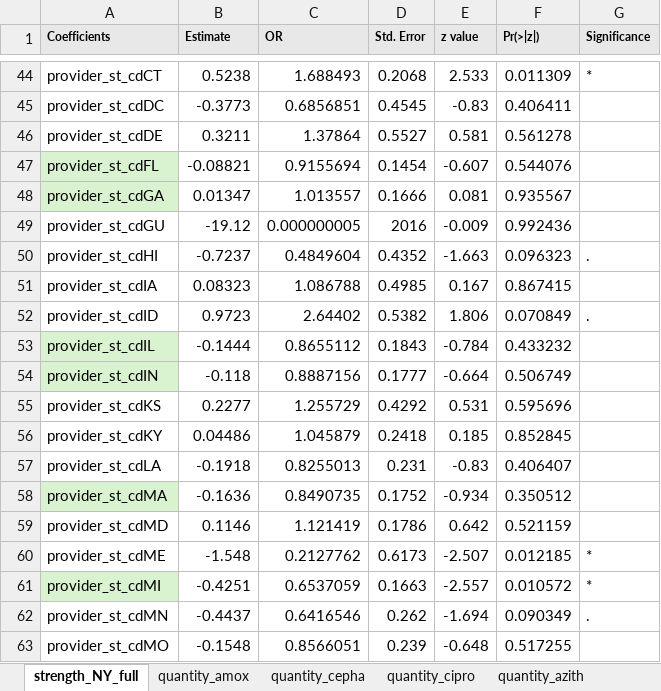
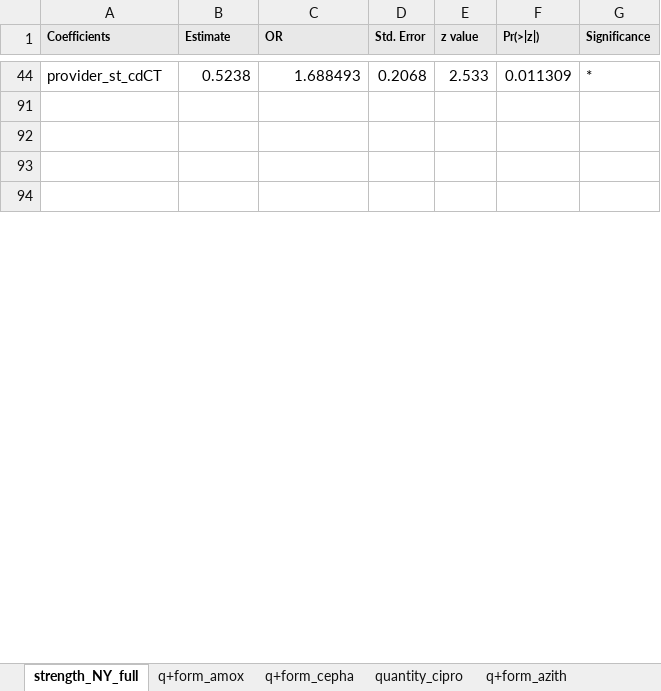
Before and after one commit to MerisLi/IQVIA21_Analysis_R, an Excel workbook: test results_strength n quantity_update.xlsx, sheet strength_NY_full, drawn as a sheet; only a part is shown, gaps mark what is left out; values as stored, in another font and other column widths than the file's, no borders; charts and pictures and conditional formats not drawn; removed rows and columns are numbered as before the commit, all else as after; the diff covers the shown part only; the diff names each change by its address in the sheet, - before the commit and + after, or states it on an @@ line.

```diff
--- a/test results_strength n quantity_update.xlsx (sheet strength_NY_full)
+++ b/test results_strength n quantity_update.xlsx (sheet strength_NY_full)
+sheet tab: q+form_amox
+sheet tab: q+form_cepha
+sheet tab: q+form_azith
-row 91: provider_st_cdDC | -0.3773 | 0.6856851 | 0.4545 | -0.83 | 0.406411
+row 91: (empty)
-row 92: provider_st_cdDE | 0.3211 | 1.37864 | 0.5527 | 0.581 | 0.561278
+row 92: (empty)
-row 93: provider_st_cdFL | -0.08821 | 0.9155694 | 0.1454 | -0.607 | 0.544076
+row 93: (empty)
-A93:A94 fill: #D9F2D0
+A93:A94 fill: none
-row 94: provider_st_cdGA | 0.01347 | 1.013557 | 0.1666 | 0.081 | 0.935567
+row 94: (empty)
@@ row 49 hidden: provider_st_cdGU | -19.12 | 0.000000005 | 2016 | -0.009 | 0.992436 @@
@@ row 50 hidden: provider_st_cdHI | -0.7237 | 0.4849604 | 0.4352 | -1.663 | 0.096323 | . @@
@@ row 51 hidden: provider_st_cdIA | 0.08323 | 1.086788 | 0.4985 | 0.167 | 0.867415 @@
@@ row 52 hidden: provider_st_cdID | 0.9723 | 2.64402 | 0.5382 | 1.806 | 0.070849 | . @@
@@ row 53 hidden: provider_st_cdIL | -0.1444 | 0.8655112 | 0.1843 | -0.784 | 0.433232 @@
@@ row 54 hidden: provider_st_cdIN | -0.118 | 0.8887156 | 0.1777 | -0.664 | 0.506749 @@
@@ row 55 hidden: provider_st_cdKS | 0.2277 | 1.255729 | 0.4292 | 0.531 | 0.595696 @@
@@ row 56 hidden: provider_st_cdKY | 0.04486 | 1.045879 | 0.2418 | 0.185 | 0.852845 @@
@@ row 57 hidden: provider_st_cdLA | -0.1918 | 0.8255013 | 0.231 | -0.83 | 0.406407 @@
@@ row 58 hidden: provider_st_cdMA | -0.1636 | 0.8490735 | 0.1752 | -0.934 | 0.350512 @@
@@ row 59 hidden: provider_st_cdMD | 0.1146 | 1.121419 | 0.1786 | 0.642 | 0.521159 @@
@@ row 60 hidden: provider_st_cdME | -1.548 | 0.2127762 | 0.6173 | -2.507 | 0.012185 | * @@
@@ row 61 hidden: provider_st_cdMI | -0.4251 | 0.6537059 | 0.1663 | -2.557 | 0.010572 | * @@
@@ row 62 hidden: provider_st_cdMN | -0.4437 | 0.6416546 | 0.262 | -1.694 | 0.090349 | . @@
@@ row 63 hidden: provider_st_cdMO | -0.1548 | 0.8566051 | 0.239 | -0.648 | 0.517255 @@
```
Also changed, not shown: 1 added row and 60 hidden or unhidden rows elsewhere in this sheet, other sheet tabs, formulas that keep their value, charts or pictures, 9 other files.
